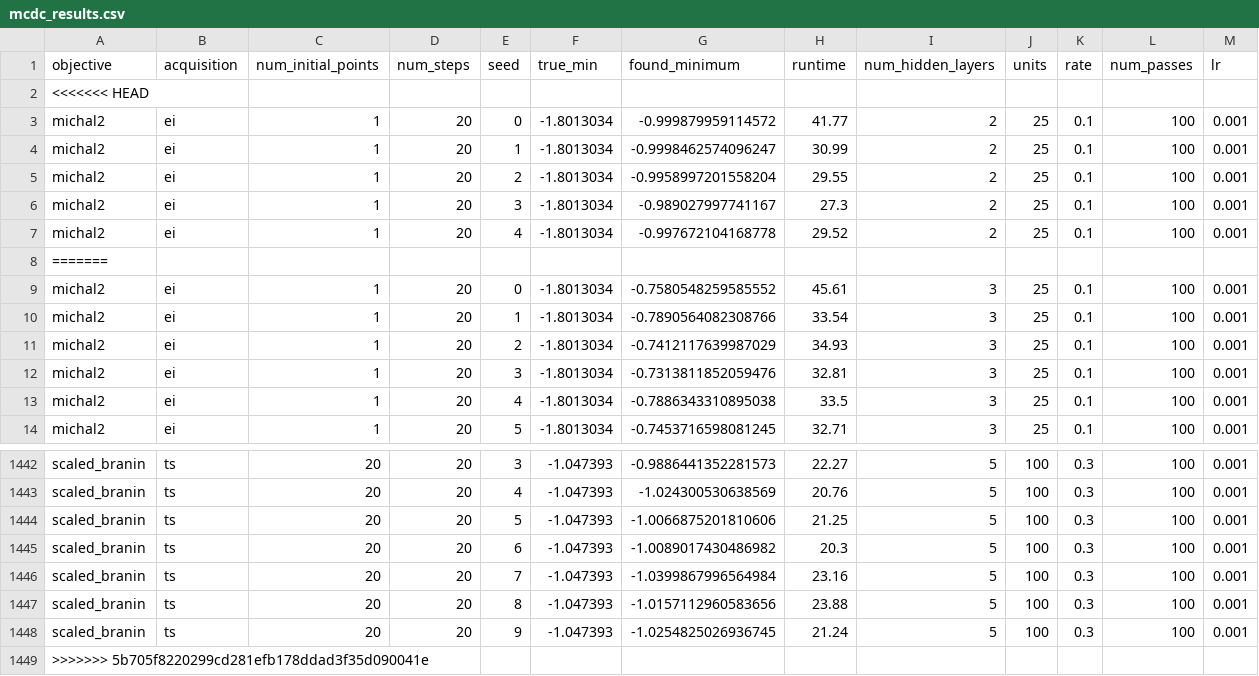
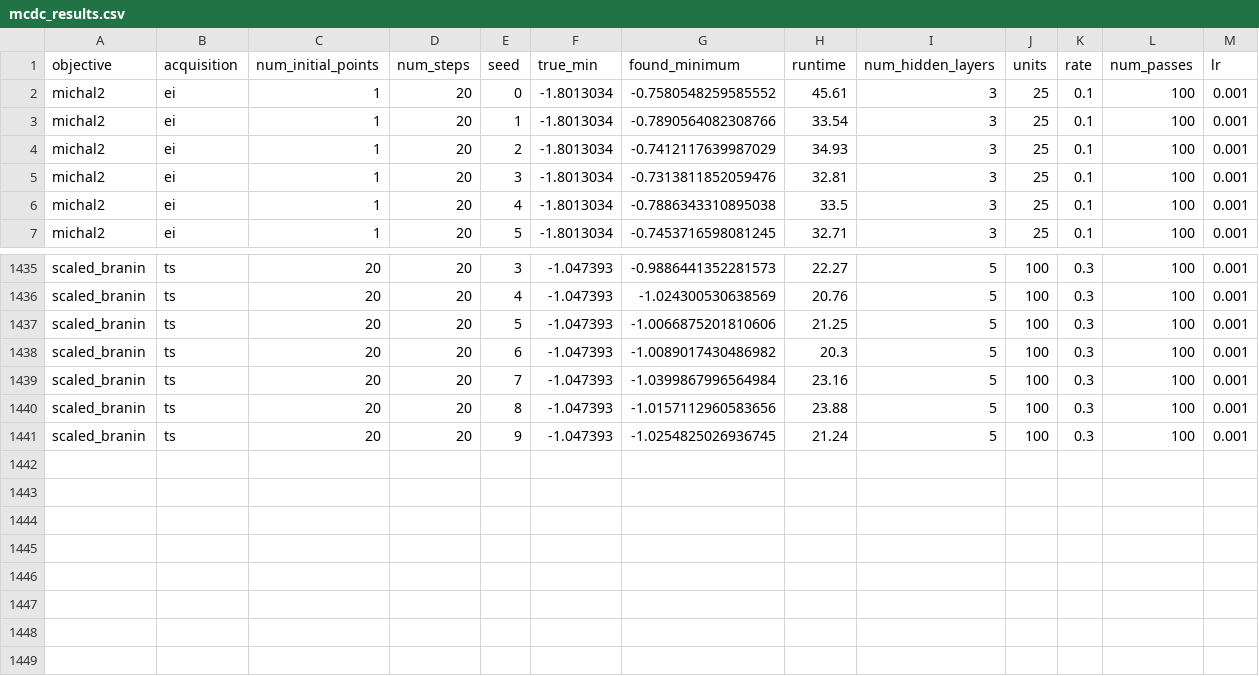
Before and after one commit to clinton0313/trieste, a CSV file: benchmarking/mcdropconnect_test/mcdc_results.csv, drawn as a sheet; only a part is shown, gaps mark what is left out.

```diff
--- a/benchmarking/mcdropconnect_test/mcdc_results.csv
+++ b/benchmarking/mcdropconnect_test/mcdc_results.csv
@@ -1,9 +1,2 @@
 objective,acquisition,num_initial_points,num_steps,seed,true_min,found_minimum,runtime,num_hidden_layers,units,rate,num_passes,lr
-<<<<<<< HEAD
-michal2,ei,1,20,0,-1.8013034,-0.999879959114572,41.77,2,25,0.1,100,0.001
-michal2,ei,1,20,1,-1.8013034,-0.9998462574096247,30.99,2,25,0.1,100,0.001
-michal2,ei,1,20,2,-1.8013034,-0.9958997201558204,29.55,2,25,0.1,100,0.001
-michal2,ei,1,20,3,-1.8013034,-0.989027997741167,27.3,2,25,0.1,100,0.001
-michal2,ei,1,20,4,-1.8013034,-0.997672104168778,29.52,2,25,0.1,100,0.001
-=======
 michal2,ei,1,20,0,-1.8013034,-0.7580548259585552,45.61,3,25,0.1,100,0.001
@@ -1448,2 +1441 @@ scaled_branin,ts,20,20,8,-1.047393,-1.0157112960583656,23.88,5,100,0.3,100,0.001
 scaled_branin,ts,20,20,9,-1.047393,-1.0254825026936745,21.24,5,100,0.3,100,0.001
->>>>>>> 5b705f8220299cd281efb178ddad3f35d090041e
```
Also changed, not shown: benchmarking/mcdropout_test/mc_results.csv, 6 other files.
